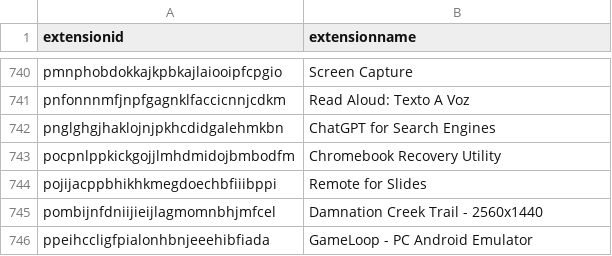
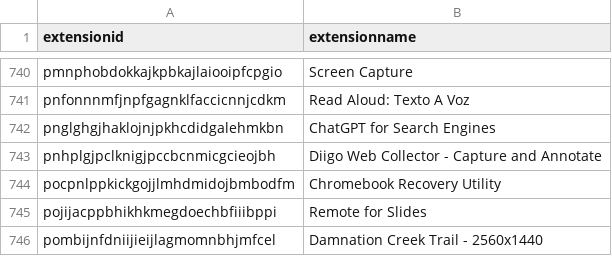
Before and after one commit to Nassau-BOCES/BOCES-IOCS, a CSV file: IOCS/browserExtensions.csv, drawn as a sheet; only a part is shown, gaps mark what is left out; the shorter side is filled out with more unchanged rows.

Commit message:
message

```diff
--- a/IOCS/browserExtensions.csv
+++ b/IOCS/browserExtensions.csv
@@ -742,2 +742,3 @@ pnfonnnmfjnpfgagnklfaccicnnjcdkm,Read Aloud: Texto A Voz
 pnglghgjhaklojnjpkhcdidgalehmkbn,ChatGPT for Search Engines
+pnhplgjpclknigjpccbcnmicgcieojbh,Diigo Web Collector - Capture and Annotate
 pocpnlppkickgojjlmhdmidojbmbodfm,Chromebook Recovery Utility
```
